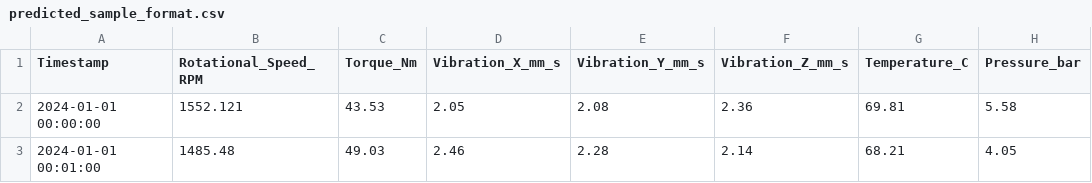
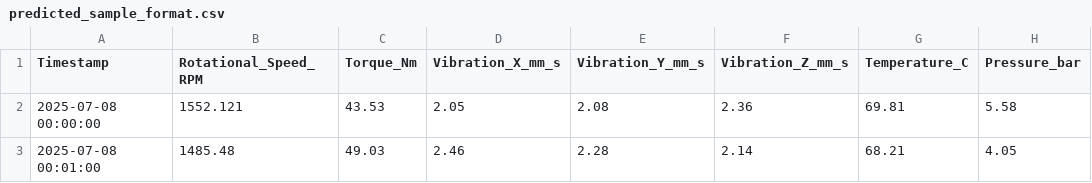
Before and after one commit to swymbnsl/predictive-Dashboard, a CSV file: backend/uploads/predicted_sample_format.csv, drawn as a sheet; only a part is shown; the diff names each change by its address in the sheet, - before the commit and + after, or states it on an @@ line.

Commit message:
faultTrend fixed

```diff
--- a/backend/uploads/predicted_sample_format.csv
+++ b/backend/uploads/predicted_sample_format.csv
-A2 (Timestamp): 2024-01-01 00:00:00
+A2 (Timestamp): 2025-07-08 00:00:00
-A3 (Timestamp): 2024-01-01 00:01:00
+A3 (Timestamp): 2025-07-08 00:01:00
```
Also changed, not shown: backend/uploads/sample_format.csv, 16 other files.
